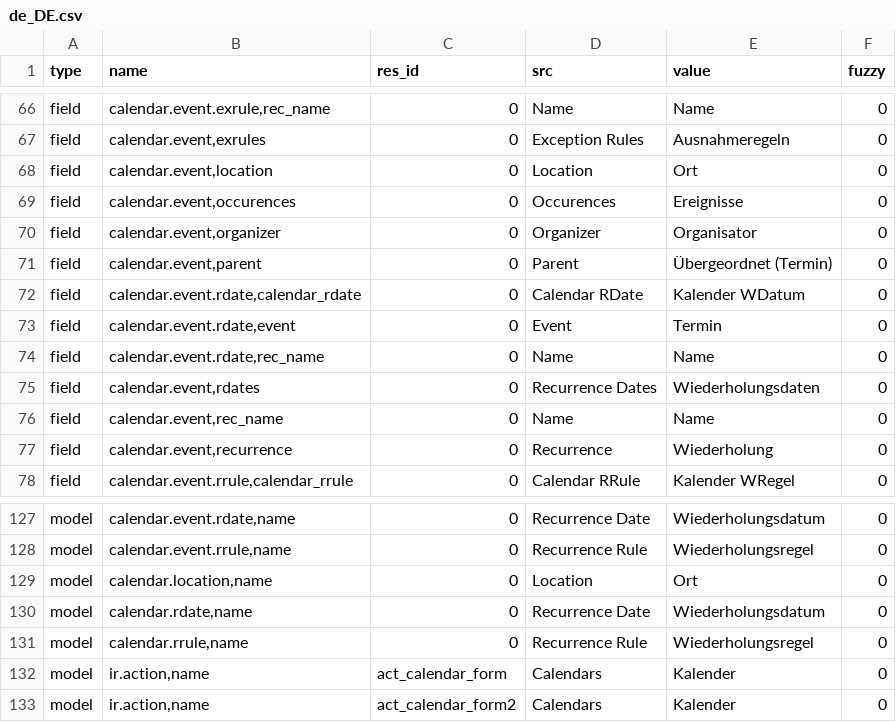
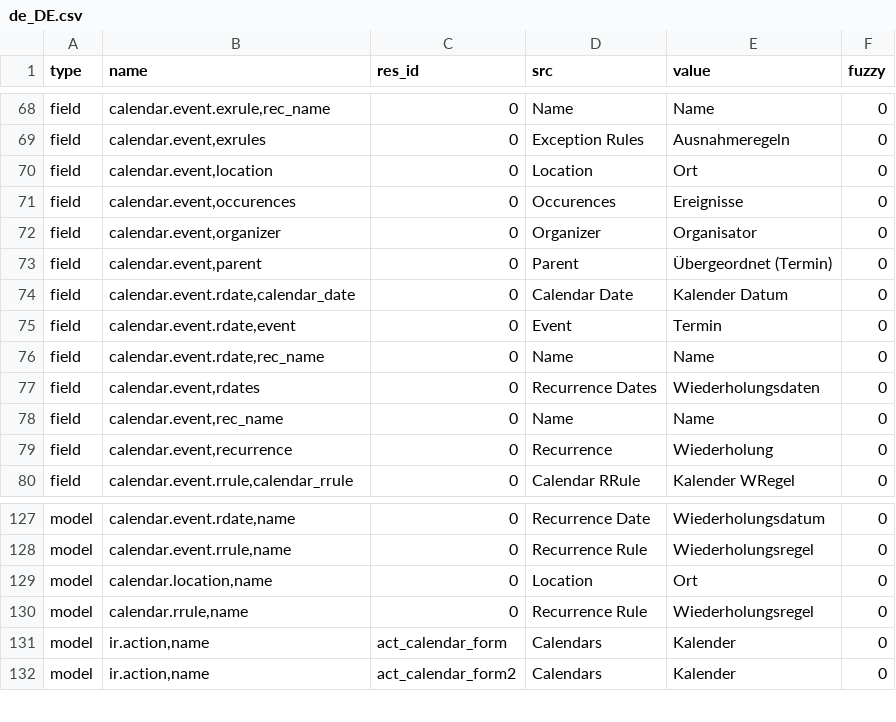
Before and after one commit to priyankajain18/calendar, a CSV file: de_DE.csv, drawn as a sheet; only a part is shown, gaps mark what is left out; the diff covers the shown part only.

```diff
--- a/de_DE.csv
+++ b/de_DE.csv
@@ -71,3 +73,3 @@ field,"calendar.event,organizer",0,Organizer,Organisator,0
 field,"calendar.event,parent",0,Parent,Übergeordnet (Termin),0
-field,"calendar.event.rdate,calendar_rdate",0,Calendar RDate,Kalender WDatum,0
+field,"calendar.event.rdate,calendar_date",0,Calendar Date,Kalender Datum,0
 field,"calendar.event.rdate,event",0,Event,Termin,0
@@ -129,3 +129,2 @@ model,"calendar.event.rrule,name",0,Recurrence Rule,Wiederholungsregel,0
 model,"calendar.location,name",0,Location,Ort,0
-model,"calendar.rdate,name",0,Recurrence Date,Wiederholungsdatum,0
 model,"calendar.rrule,name",0,Recurrence Rule,Wiederholungsregel,0
```
Also changed, not shown: 5 added rows, 5 removed rows and 3 edited cells elsewhere in this file.
